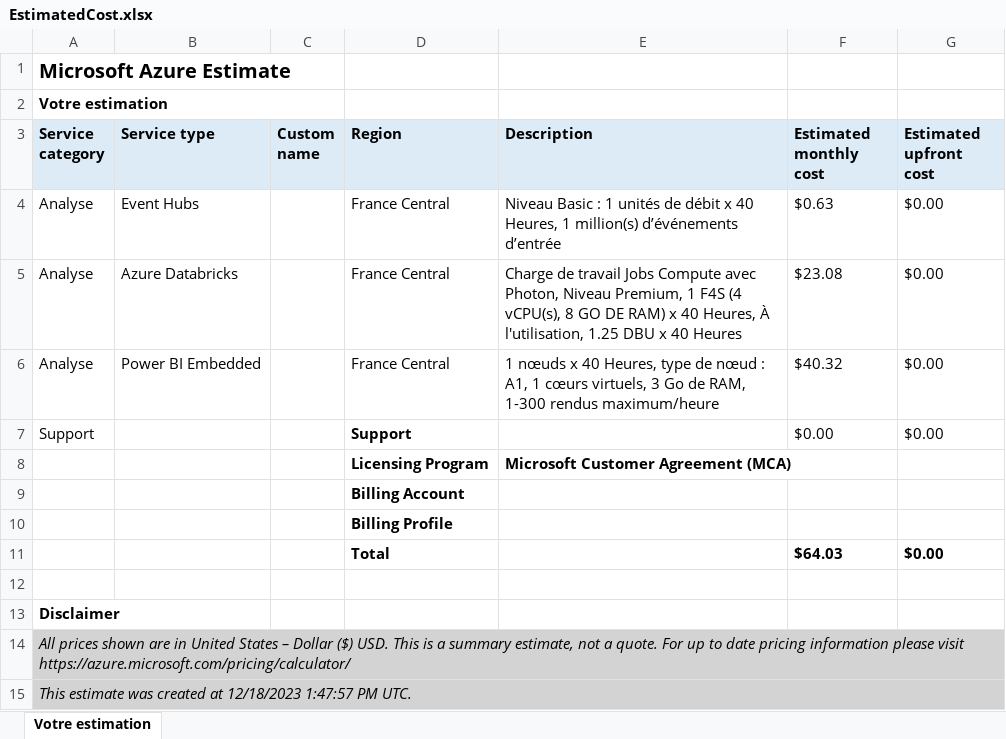
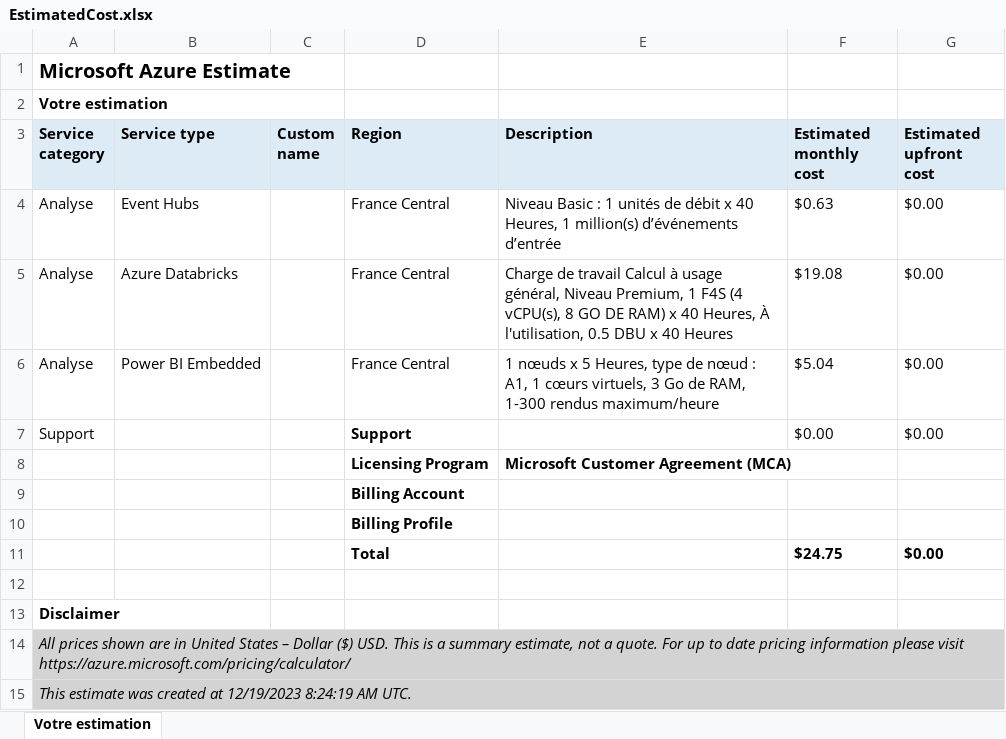
Before and after one commit to Sefdine/realtime-log-analysis, an Excel workbook: pricing/EstimatedCost.xlsx, sheet Votre estimation, drawn as a sheet; values as stored, in another font and other column widths than the file's, no borders; the diff names each change by its address in the sheet, - before the commit and + after, or states it on an @@ line.

Commit message:
docs: azure services cost updated. this fixed #5

```diff
--- a/pricing/EstimatedCost.xlsx (sheet Votre estimation)
+++ b/pricing/EstimatedCost.xlsx (sheet Votre estimation)
-E5 (Description): …de travail Jobs Compute avec Photon, Niveau Premium, 1 F4S (4 vCPU(s), 8 GO DE RAM) x 40 Heures, À l'utilisation, 1.25 DBU x…
+E5 (Description): …de travail Calcul à usage général, Niveau Premium, 1 F4S (4 vCPU(s), 8 GO DE RAM) x 40 Heures, À l'utilisation, 0.5 DBU x…
-F5 (Estimated monthly cost): $23.08
+F5 (Estimated monthly cost): $19.08
-E6 (Description): …nœuds x 40 Heures, type…
+E6 (Description): …nœuds x 5 Heures, type…
-F6 (Estimated monthly cost): $40.32
+F6 (Estimated monthly cost): $5.04
-F11 (Estimated monthly cost): $64.03
+F11 (Estimated monthly cost): $24.75
-A15 (Service category): …created at 12/18/2023 1:47:57 PM UTC.
+A15 (Service category): …created at 12/19/2023 8:24:19 AM UTC.
```
